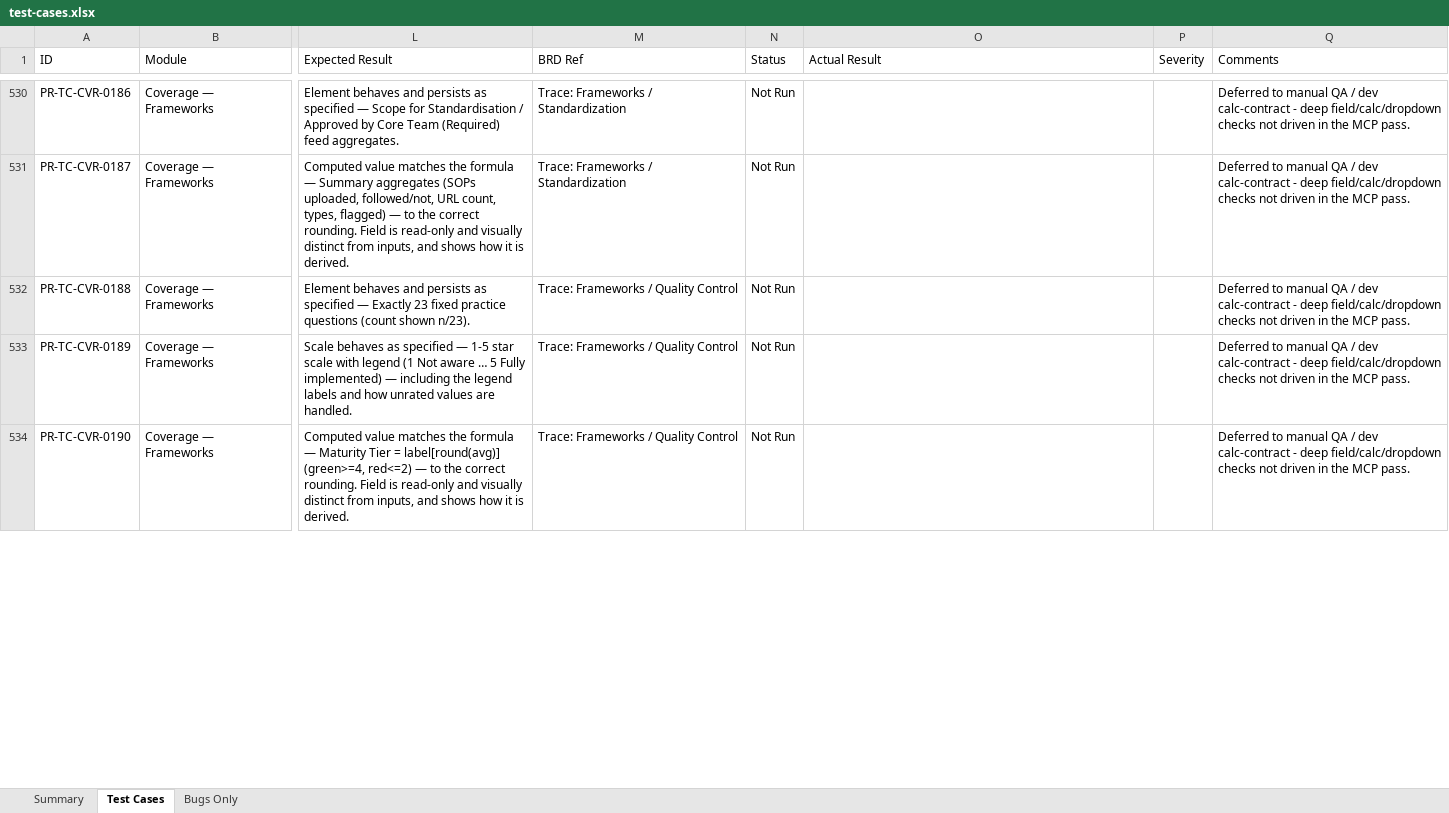
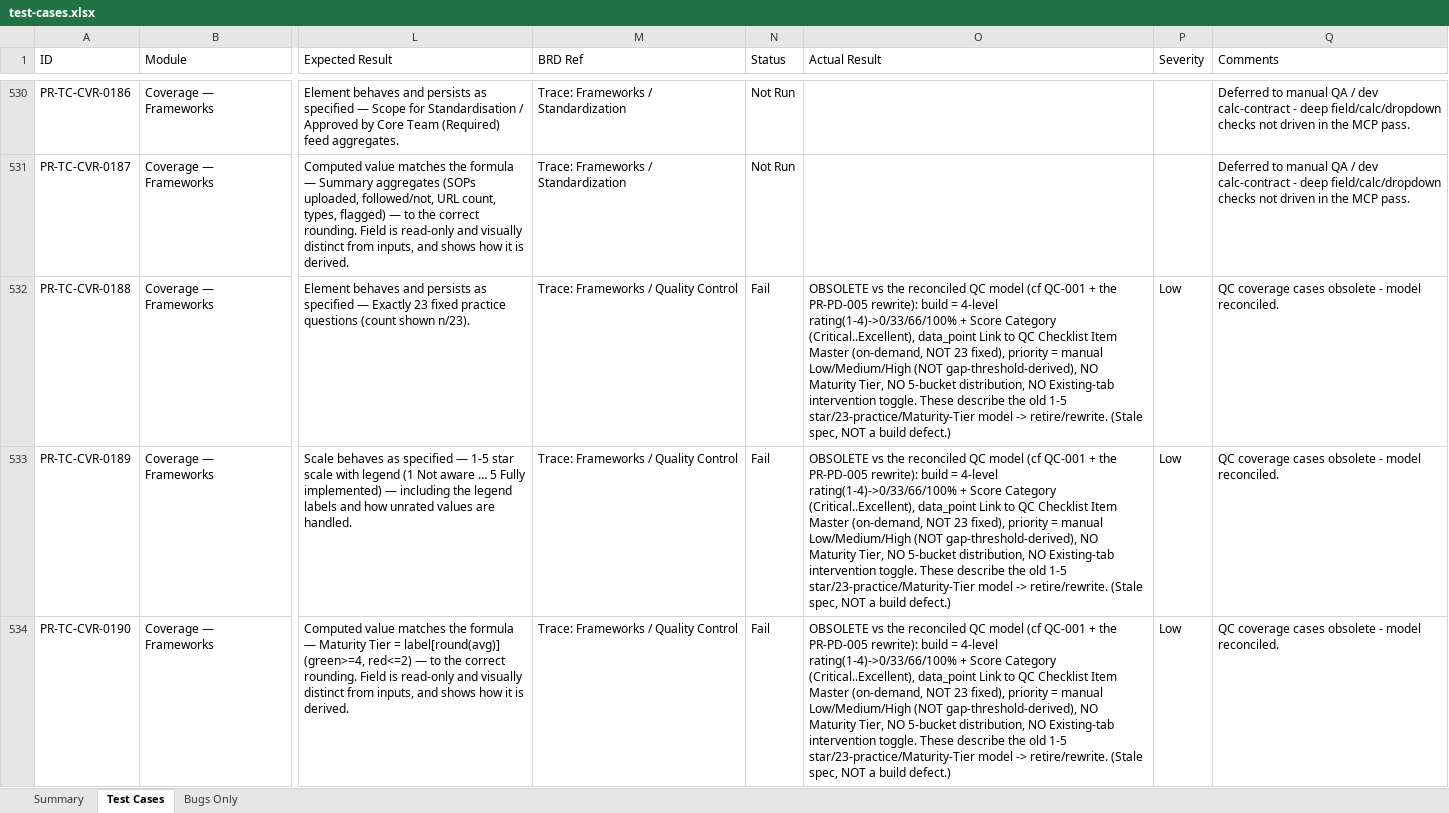
Before and after one commit to SamarthPaul/Prime-Documents, an Excel workbook: test-cases.xlsx, sheet Test Cases, drawn as a sheet; only a part is shown, gaps mark what is left out; values as stored, in another font and other column widths than the file's, no cell formats; the diff covers the shown part only; the diff names each change by its address in the sheet, - before the commit and + after, or states it on an @@ line.

```diff
--- a/test-cases.xlsx (sheet Test Cases)
+++ b/test-cases.xlsx (sheet Test Cases)
-N532:N534 (Status): Not Run
+N532:N534 (Status): Fail
-O532:O534 (Actual Result): (empty)
+O532:O534 (Actual Result): OBSOLETE vs the reconciled QC model (cf QC-001 + the PR-PD-005 rewrite): build = 4-level rating(1-4)->0/33/66/100% + Score Category (Critical..Excellent), data_point Link to QC Checklist Item Master (on-demand, NOT 23 fixed), priority = manual Low/Medium/High (NOT gap-threshold-derived), NO Maturity Tier, NO 5-bucket distribution, NO Existing-tab intervention toggle. These describe the old 1-5 star/23-practice/Maturity-Tier model -> retire/rewrite. (Stale spec, NOT a build defect.)
-P532:P534 (Severity): (empty)
+P532:P534 (Severity): Low
-Q532:Q534 (Comments): Deferred to manual QA / dev calc-contract - deep field/calc/dropdown checks not driven in the MCP pass.
+Q532:Q534 (Comments): QC coverage cases obsolete - model reconciled.
```
Also changed, not shown: 87 edited cells elsewhere in this sheet, sheet Summary, cell formats.
